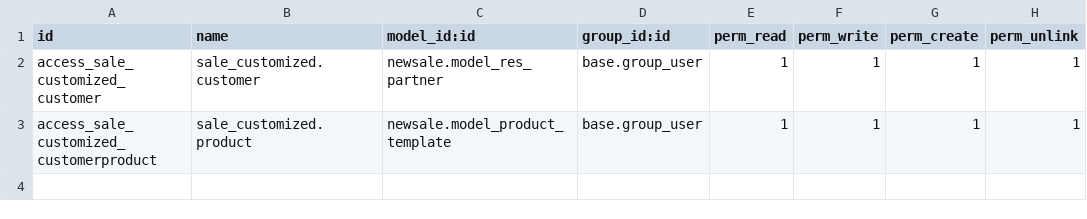
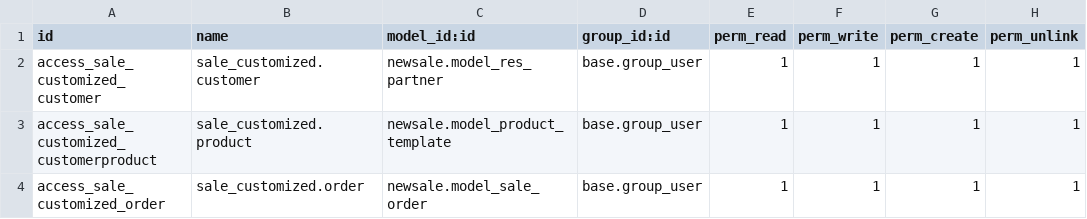
Before and after one commit to dominhquan2003/inventory_extended_odoo, a CSV file: security/ir.model.access.csv, drawn as a sheet; the diff names each change by its address in the sheet, - before the commit and + after, or states it on an @@ line.

Commit message:
custom  Quotation

```diff
--- a/security/ir.model.access.csv
+++ b/security/ir.model.access.csv
+row 4: access_sale_customized_order | sale_customized.order | newsale.model_sale_order | base.group_user | 1 | 1 | 1 | 1
```
Also changed, not shown: 5 other files.
